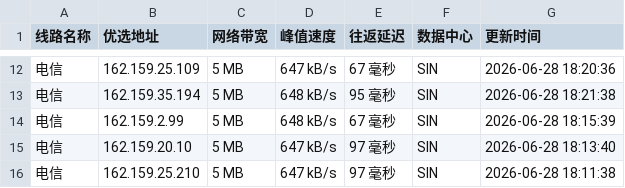
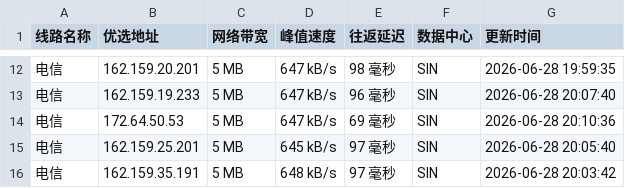
Before and after one commit to 748171997rui-afk/cfipyx, a CSV file: cfip.csv, drawn as a sheet; only a part is shown, gaps mark what is left out; the diff covers the shown part only.

```diff
--- a/cfip.csv
+++ b/cfip.csv
@@ -12,5 +12,5 @@
-电信,162.159.25.109,5 MB,647 kB/s,67 毫秒,SIN,2026-06-28 18:20:36
-电信,162.159.35.194,5 MB,648 kB/s,95 毫秒,SIN,2026-06-28 18:21:38
-电信,162.159.2.99,5 MB,648 kB/s,67 毫秒,SIN,2026-06-28 18:15:39
-电信,162.159.20.10,5 MB,647 kB/s,97 毫秒,SIN,2026-06-28 18:13:40
-电信,162.159.25.210,5 MB,647 kB/s,97 毫秒,SIN,2026-06-28 18:11:38
+电信,162.159.20.201,5 MB,647 kB/s,98 毫秒,SIN,2026-06-28 19:59:35
+电信,162.159.19.233,5 MB,647 kB/s,96 毫秒,SIN,2026-06-28 20:07:40
+电信,172.64.50.53,5 MB,647 kB/s,69 毫秒,SIN,2026-06-28 20:10:36
+电信,162.159.25.201,5 MB,645 kB/s,97 毫秒,SIN,2026-06-28 20:05:40
+电信,162.159.35.191,5 MB,648 kB/s,97 毫秒,SIN,2026-06-28 20:03:42
```
Also changed, not shown: 3 added rows, 3 removed rows and 26 edited cells elsewhere in this file, 1 other file.
